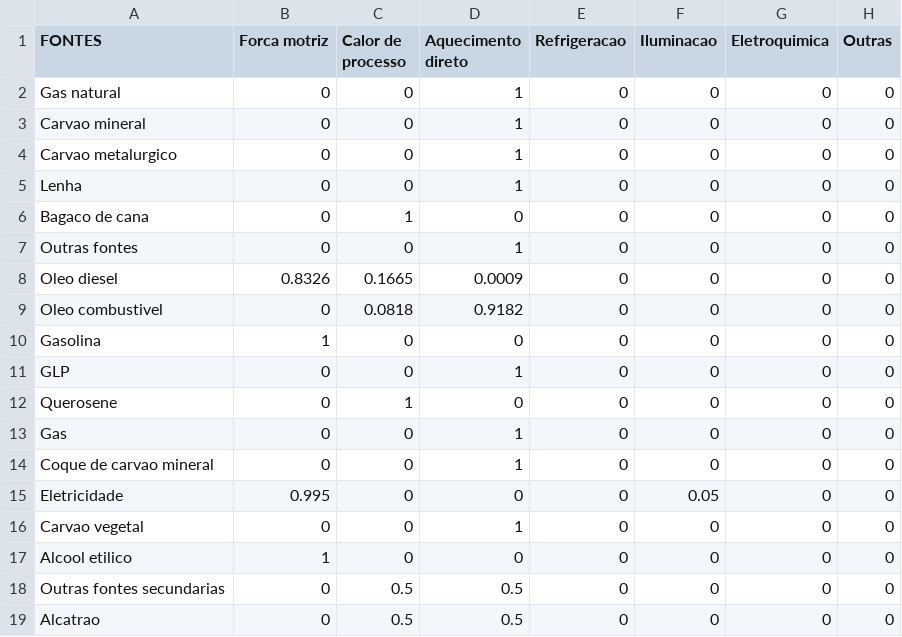
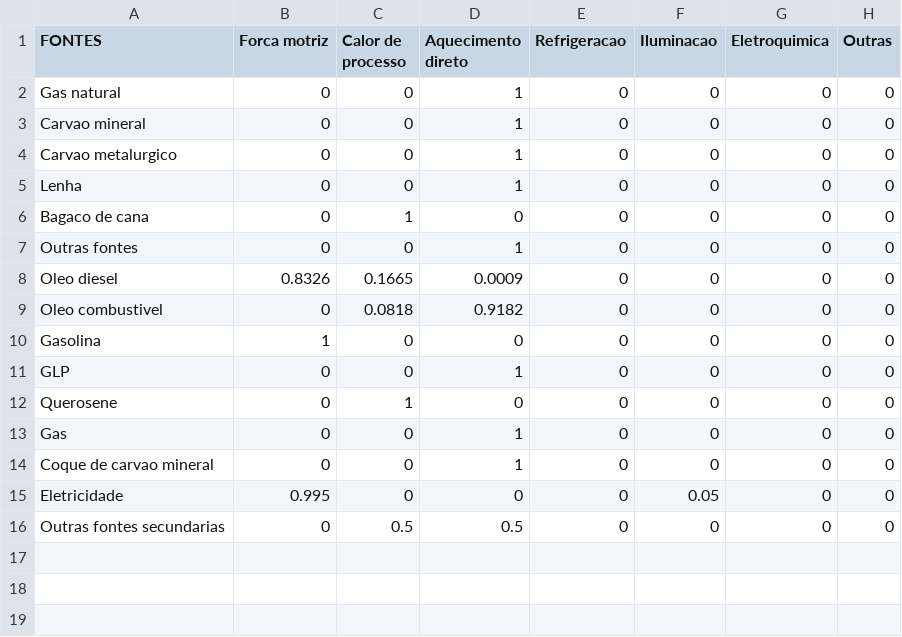
Before and after one commit to ottohebeda/Industry_Energy_Emissions_simulator, a CSV file: Mining/Destination_coef_mining.csv, drawn as a sheet; the diff names each change by its address in the sheet, - before the commit and + after, or states it on an @@ line.

Commit message:
Update Destination_coef_mining.csv

```diff
--- a/Mining/Destination_coef_mining.csv
+++ b/Mining/Destination_coef_mining.csv
-row 16: Carvao vegetal | 0 | 0 | 1 | 0 | 0 | 0 | 0
-row 17: Alcool etilico | 1 | 0 | 0 | 0 | 0 | 0 | 0
-row 19: Alcatrao | 0 | 0.5 | 0.5 | 0 | 0 | 0 | 0
```
